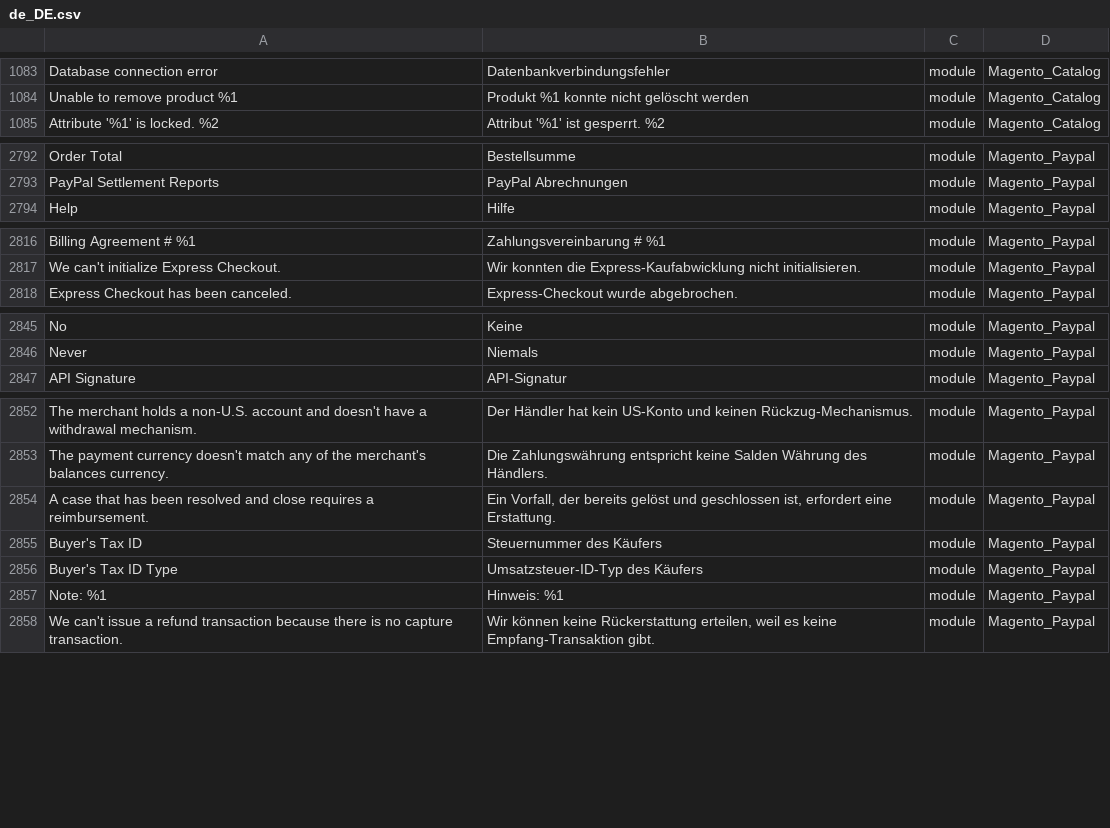
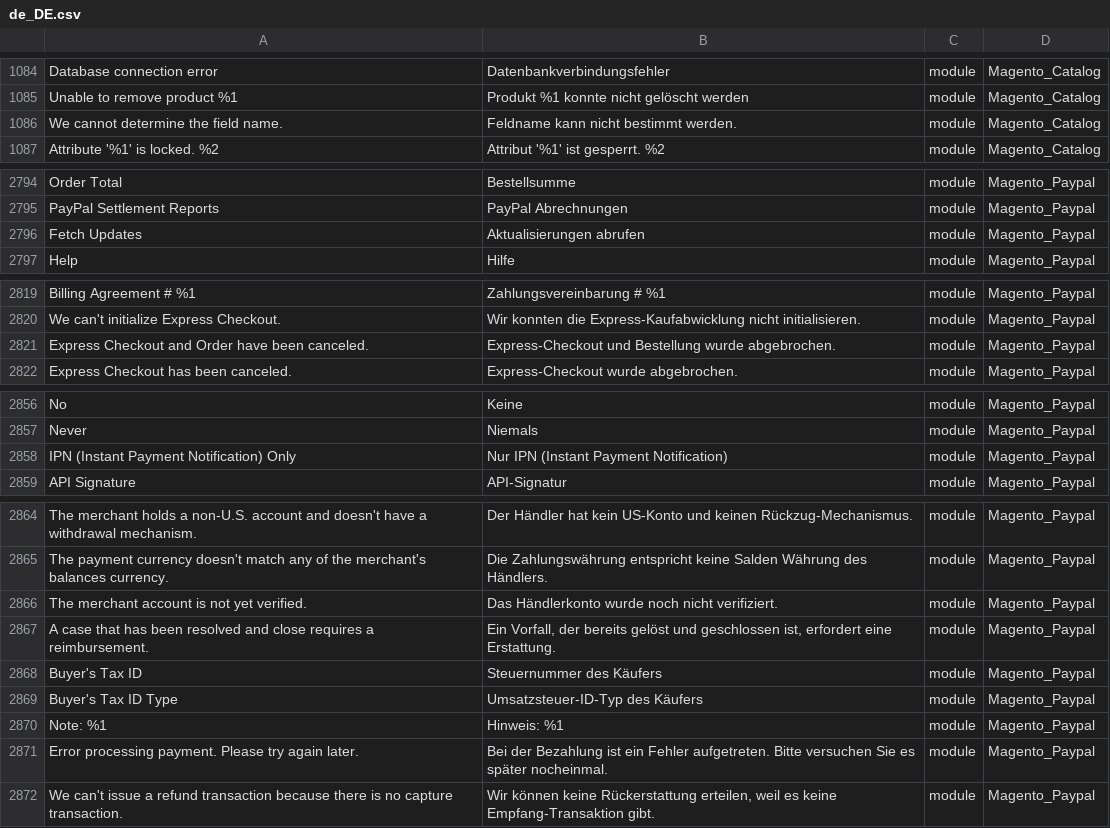
Before and after one commit to Magento2Translations/language_de_de, a CSV file: de_DE.csv, drawn as a sheet; only a part is shown, gaps mark what is left out; the diff covers the shown part only; the diff names each change by its address in the sheet, - before the commit and + after, or states it on an @@ line.

```diff
--- a/de_DE.csv
+++ b/de_DE.csv
+row 1086: We cannot determine the field name. | Feldname kann nicht bestimmt werden. | module | Magento_Catalog
+row 2796: Fetch Updates | Aktualisierungen abrufen | module | Magento_Paypal
+row 2821: Express Checkout and Order have been canceled. | Express-Checkout und Bestellung wurde abgebrochen. | module | Magento_Paypal
+row 2858: IPN (Instant Payment Notification) Only | Nur IPN (Instant Payment Notification) | module | Magento_Paypal
+row 2866: The merchant account is not yet verified. | Das Händlerkonto wurde noch nicht verifiziert. | module | Magento_Paypal
+row 2871: Error processing payment. Please try again later. | Bei der Bezahlung ist ein Fehler aufgetreten. Bitte versuchen Sie es später nocheinmal. | module | Magento_Paypal
```
Also changed, not shown: 15 added rows and 4 edited cells elsewhere in this file, 1 other file.
